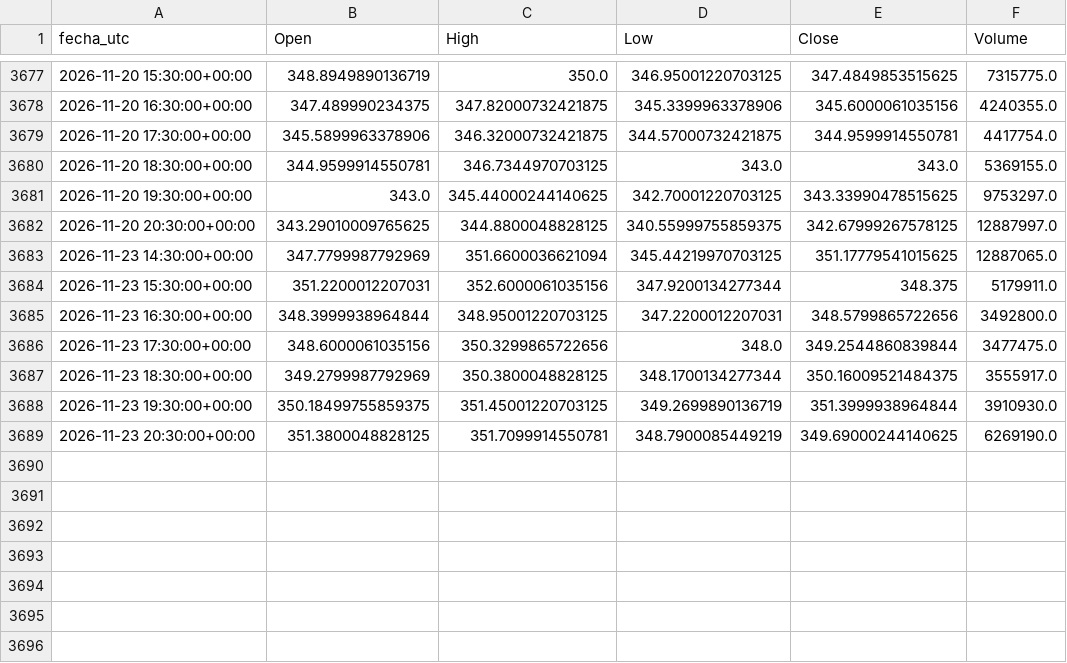
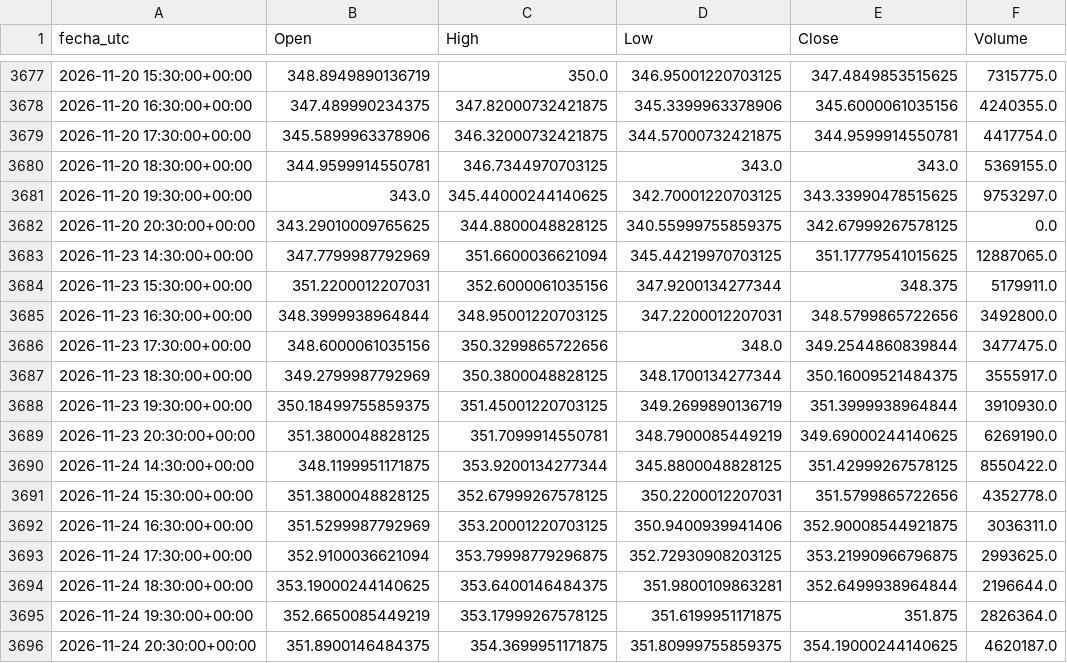
Before and after one commit to DanielFelipeRuizBermudez/Acciones---Series-de-tiempo---Redes-neuronales, a CSV file: datos/AAPL_1h.csv, drawn as a sheet; only a part is shown, gaps mark what is left out.

```diff
--- a/datos/AAPL_1h.csv
+++ b/datos/AAPL_1h.csv
@@ -3681,3 +3681,3 @@ fecha_utc,Open,High,Low,Close,Volume
 2026-11-20 19:30:00+00:00,343.0,345.44000244140625,342.70001220703125,343.33990478515625,9753297.0
-2026-11-20 20:30:00+00:00,343.29010009765625,344.8800048828125,340.55999755859375,342.67999267578125,12887997.0
+2026-11-20 20:30:00+00:00,343.29010009765625,344.8800048828125,340.55999755859375,342.67999267578125,0.0
 2026-11-23 14:30:00+00:00,347.7799987792969,351.6600036621094,345.44219970703125,351.17779541015625,12887065.0
@@ -3689 +3689,8 @@ fecha_utc,Open,High,Low,Close,Volume
 2026-11-23 20:30:00+00:00,351.3800048828125,351.7099914550781,348.7900085449219,349.69000244140625,6269190.0
+2026-11-24 14:30:00+00:00,348.1199951171875,353.9200134277344,345.8800048828125,351.42999267578125,8550422.0
+2026-11-24 15:30:00+00:00,351.3800048828125,352.67999267578125,350.2200012207031,351.5799865722656,4352778.0
+2026-11-24 16:30:00+00:00,351.5299987792969,353.20001220703125,350.9400939941406,352.90008544921875,3036311.0
+2026-11-24 17:30:00+00:00,352.9100036621094,353.79998779296875,352.72930908203125,353.21990966796875,2993625.0
+2026-11-24 18:30:00+00:00,353.19000244140625,353.6400146484375,351.9800109863281,352.6499938964844,2196644.0
+2026-11-24 19:30:00+00:00,352.6650085449219,353.17999267578125,351.6199951171875,351.875,2826364.0
+2026-11-24 20:30:00+00:00,351.8900146484375,354.3699951171875,351.80999755859375,354.19000244140625,4620187.0
```
Also changed, not shown: modelos_entrenados/AAPL_1h/busqueda_lstm.csv, modelos_entrenados/AAPL_1h/historial_cnn.csv, 14 other files.
